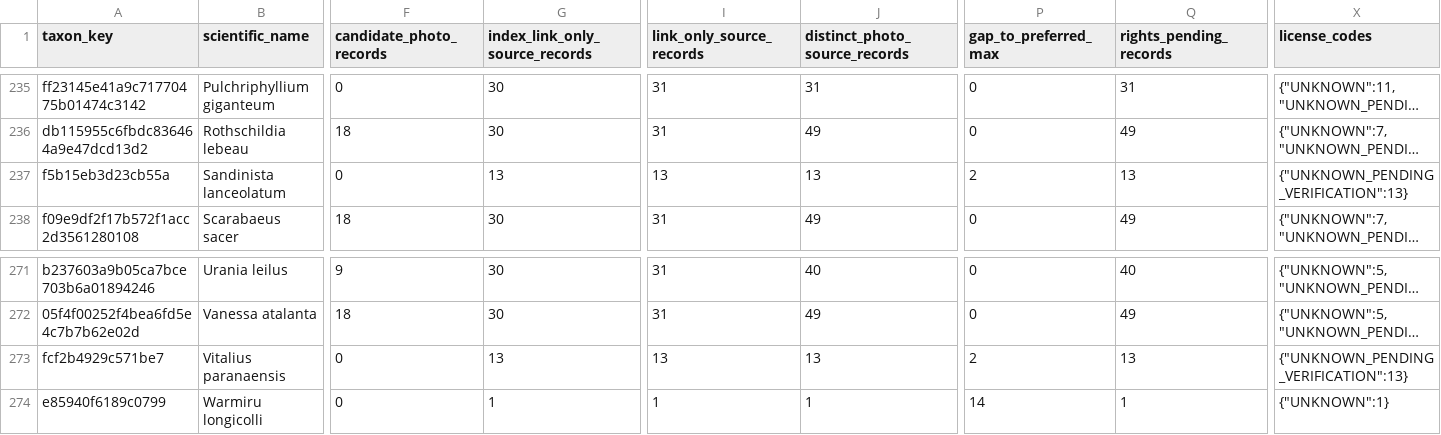
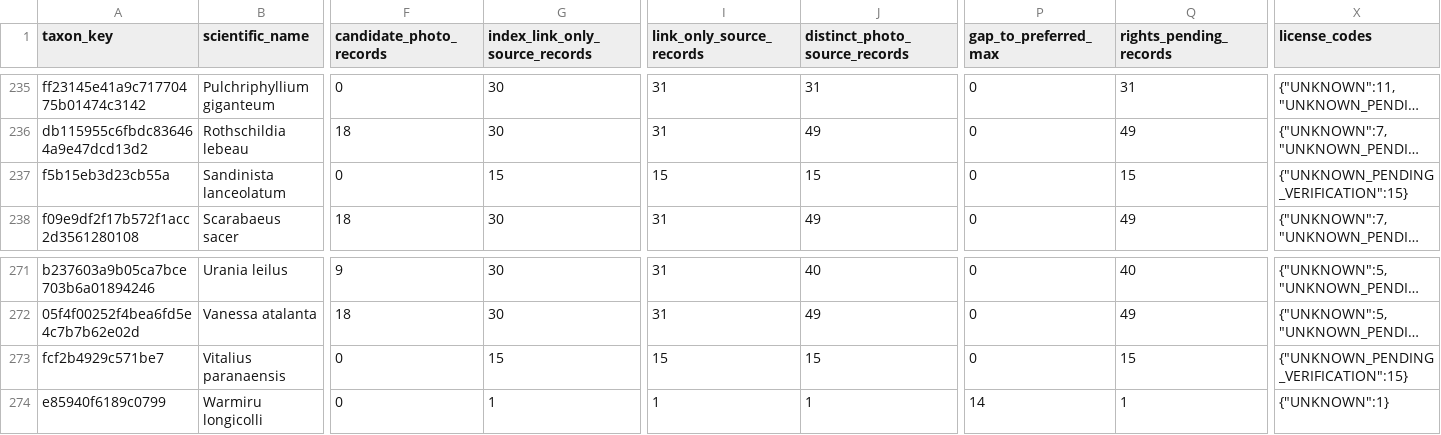
Before and after one commit to osullivanpaul55-cpu/VNMV1-SPECIMEN-RESEARCH, a CSV file: data/species_coverage.csv, drawn as a sheet; only a part is shown, gaps mark what is left out; long unchanged cells end in …; the diff names each change by its address in the sheet, - before the commit and + after, or states it on an @@ line.

```diff
--- a/data/species_coverage.csv
+++ b/data/species_coverage.csv
-G237 (index_link_only_source_records): 13
+G237 (index_link_only_source_records): 15
-I237 (link_only_source_records): 13
+I237 (link_only_source_records): 15
-J237 (distinct_photo_source_records): 13
+J237 (distinct_photo_source_records): 15
-P237 (gap_to_preferred_max): 2
+P237 (gap_to_preferred_max): 0
-Q237 (rights_pending_records): 13
+Q237 (rights_pending_records): 15
-X237 (license_codes): {"UNKNOWN_PENDING_VERIFICATION":13}
+X237 (license_codes): {"UNKNOWN_PENDING_VERIFICATION":15}
-G273 (index_link_only_source_records): 13
+G273 (index_link_only_source_records): 15
-I273 (link_only_source_records): 13
+I273 (link_only_source_records): 15
-J273 (distinct_photo_source_records): 13
+J273 (distinct_photo_source_records): 15
-P273 (gap_to_preferred_max): 2
+P273 (gap_to_preferred_max): 0
-Q273 (rights_pending_records): 13
+Q273 (rights_pending_records): 15
-X273 (license_codes): {"UNKNOWN_PENDING_VERIFICATION":13}
+X273 (license_codes): {"UNKNOWN_PENDING_VERIFICATION":15}
```
Also changed, not shown: 1 other file.
